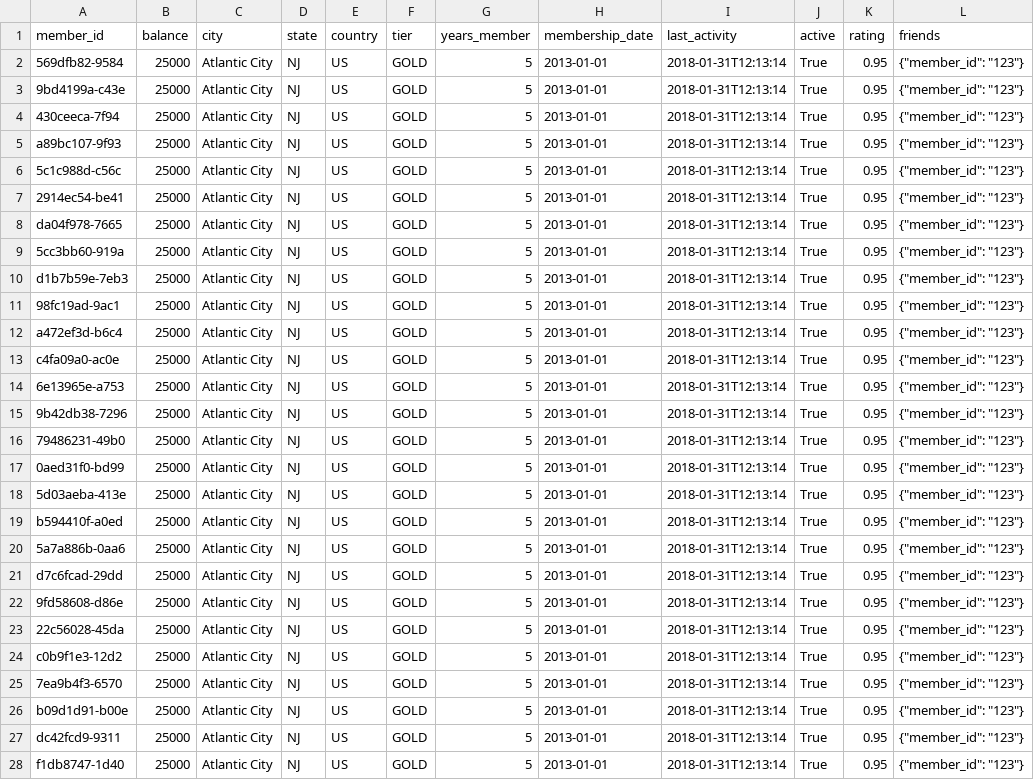
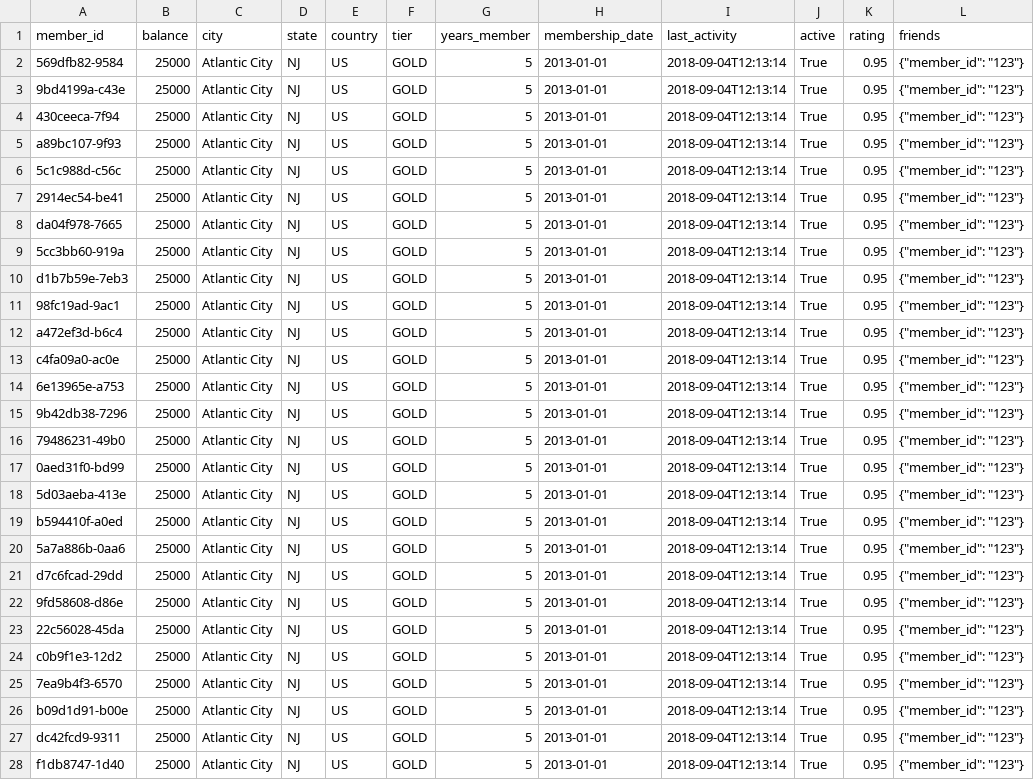
Before and after one commit to rroy-tc/csv2ved, a CSV file: test_100.csv, drawn as a sheet; only a part is shown; the diff covers the shown part only; the diff names each change by its address in the sheet, - before the commit and + after, or states it on an @@ line.

```diff
--- a/test_100.csv
+++ b/test_100.csv
-I2:I28 (last_activity): 2018-01-31T12:13:14
+I2:I28 (last_activity): 2018-09-04T12:13:14
```
Also changed, not shown: 73 edited cells elsewhere in this file, 1 other file.
